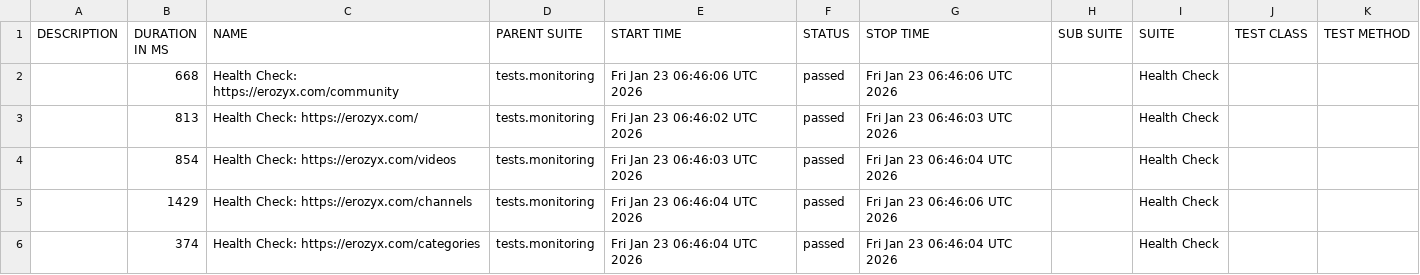
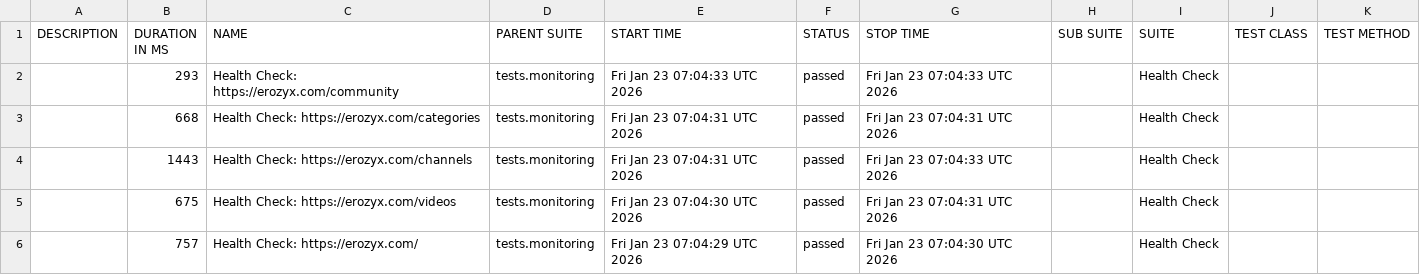
Before and after one commit to mike-novozhenov/AUTOMATION_VTUBE, a CSV file: data/suites.csv, drawn as a sheet.

```diff
--- a/data/suites.csv
+++ b/data/suites.csv
@@ -1,6 +1,6 @@
 "DESCRIPTION","DURATION IN MS","NAME","PARENT SUITE","START TIME","STATUS","STOP TIME","SUB SUITE","SUITE","TEST CLASS","TEST METHOD"
-"","668","Health Check: https://erozyx.com/community","tests.monitoring","Fri Jan 23 06:46:06 UTC 2026","passed","Fri Jan 23 06:46:06 UTC 2026","","Health Check","",""
-"","813","Health Check: https://erozyx.com/","tests.monitoring","Fri Jan 23 06:46:02 UTC 2026","passed","Fri Jan 23 06:46:03 UTC 2026","","Health Check","",""
-"","854","Health Check: https://erozyx.com/videos","tests.monitoring","Fri Jan 23 06:46:03 UTC 2026","passed","Fri Jan 23 06:46:04 UTC 2026","","Health Check","",""
-"","1429","Health Check: https://erozyx.com/channels","tests.monitoring","Fri Jan 23 06:46:04 UTC 2026","passed","Fri Jan 23 06:46:06 UTC 2026","","Health Check","",""
-"","374","Health Check: https://erozyx.com/categories","tests.monitoring","Fri Jan 23 06:46:04 UTC 2026","passed","Fri Jan 23 06:46:04 UTC 2026","","Health Check","",""
+"","293","Health Check: https://erozyx.com/community","tests.monitoring","Fri Jan 23 07:04:33 UTC 2026","passed","Fri Jan 23 07:04:33 UTC 2026","","Health Check","",""
+"","668","Health Check: https://erozyx.com/categories","tests.monitoring","Fri Jan 23 07:04:31 UTC 2026","passed","Fri Jan 23 07:04:31 UTC 2026","","Health Check","",""
+"","1443","Health Check: https://erozyx.com/channels","tests.monitoring","Fri Jan 23 07:04:31 UTC 2026","passed","Fri Jan 23 07:04:33 UTC 2026","","Health Check","",""
+"","675","Health Check: https://erozyx.com/videos","tests.monitoring","Fri Jan 23 07:04:30 UTC 2026","passed","Fri Jan 23 07:04:31 UTC 2026","","Health Check","",""
+"","757","Health Check: https://erozyx.com/","tests.monitoring","Fri Jan 23 07:04:29 UTC 2026","passed","Fri Jan 23 07:04:30 UTC 2026","","Health Check","",""
```
Also changed, not shown: 40 other files.
